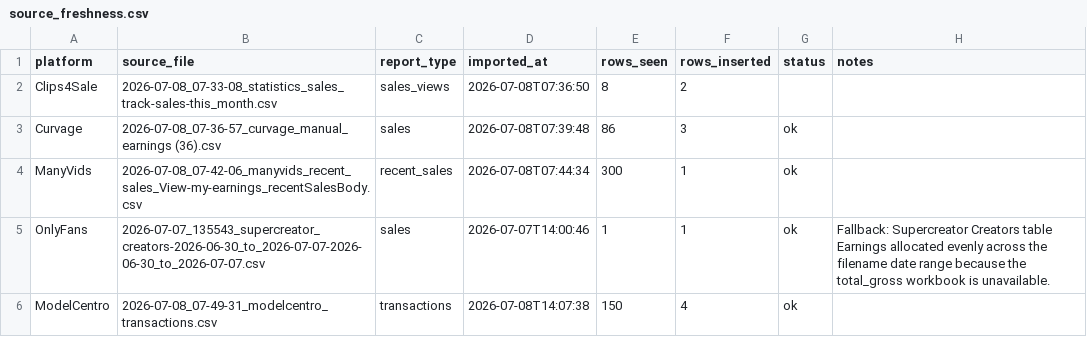
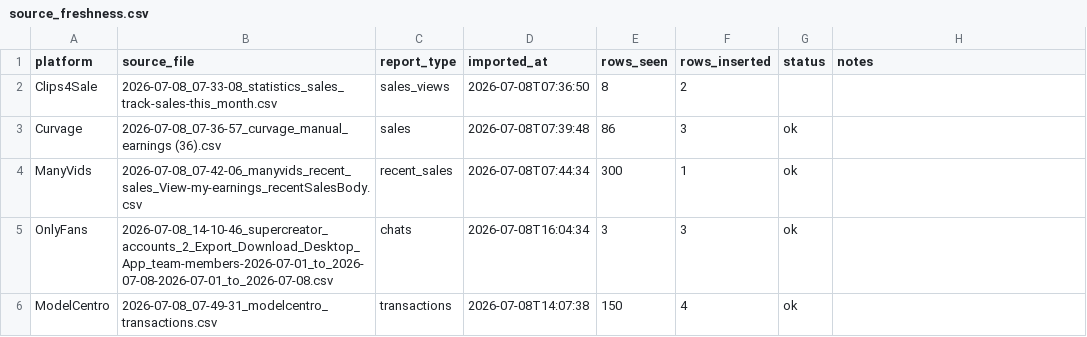
Before and after one commit to Trippaeon3/creator-sales-dashboard-public-2ba6b9a86c53, a CSV file: data/source_freshness.csv, drawn as a sheet.

Commit message:
Refresh public creator sales dashboard mirror

```diff
--- a/data/source_freshness.csv
+++ b/data/source_freshness.csv
@@ -4,3 +4,3 @@ Curvage,2026-07-08_07-36-57_curvage_manual_earnings (36).csv,sales,2026-07-08T07
 ManyVids,2026-07-08_07-42-06_manyvids_recent_sales_View-my-earnings_recentSalesBody.csv,recent_sales,2026-07-08T07:44:34,300,1,ok,
-OnlyFans,2026-07-07_135543_supercreator_creators-2026-06-30_to_2026-07-07-2026-06-30_to_2026-07-07.csv,sales,2026-07-07T14:00:46,1,1,ok,Fallback: Supercreator Creators table Earnings allocated evenly across the filename date range because the total_gross workbook is unavailable.
+OnlyFans,2026-07-08_14-10-46_supercreator_accounts_2_Export_Download_Desktop_App_team-members-2026-07-01_to_2026-07-08-2026-07-01_to_2026-07-08.csv,chats,2026-07-08T16:04:34,3,3,ok,
 ModelCentro,2026-07-08_07-49-31_modelcentro_transactions.csv,transactions,2026-07-08T14:07:38,150,4,ok,
```
Also changed, not shown: data/source_audit.csv, 4 other files.
